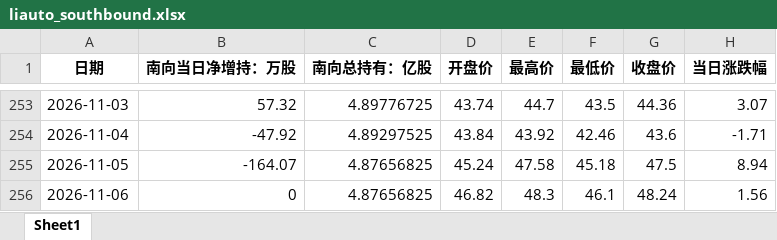
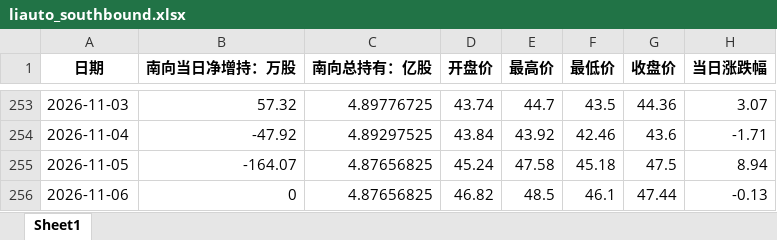
Before and after one commit to laoshi1991/liauto_information, an Excel workbook: liauto_southbound.xlsx, sheet Sheet1, drawn as a sheet; only a part is shown, gaps mark what is left out; values as stored, in another font and other column widths than the file's, no borders; the diff names each change by its address in the sheet, - before the commit and + after, or states it on an @@ line.

```diff
--- a/liauto_southbound.xlsx (sheet Sheet1)
+++ b/liauto_southbound.xlsx (sheet Sheet1)
-E256 (最高价): 48.3
+E256 (最高价): 48.5
-G256 (收盘价): 48.24
+G256 (收盘价): 47.44
-H256 (当日涨跌幅): 1.56
+H256 (当日涨跌幅): -0.13
```
